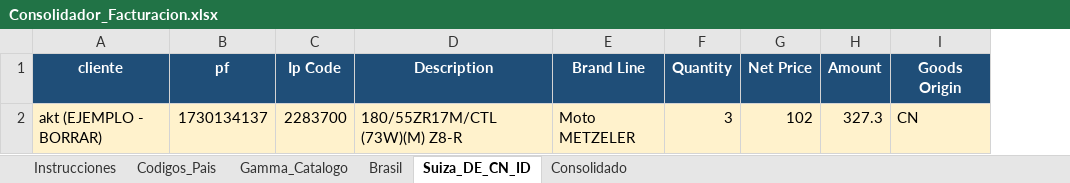
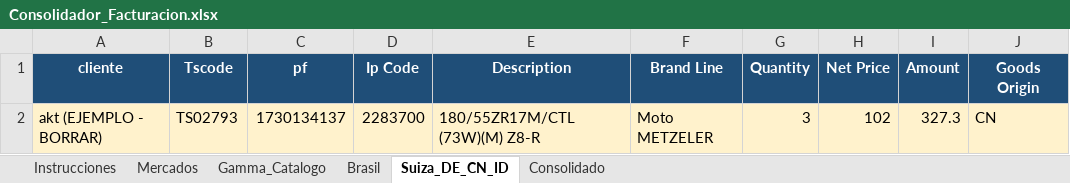
Before and after one commit to sacombar-max/claude-code, an Excel workbook: facturacion_consolidador/Consolidador_Facturacion.xlsx, sheet Suiza_DE_CN_ID, drawn as a sheet; values as stored, in another font and other column widths than the file's, no borders; the diff names each change by its address in the sheet, - before the commit and + after, or states it on an @@ line.

```diff
--- a/facturacion_consolidador/Consolidador_Facturacion.xlsx (sheet Suiza_DE_CN_ID)
+++ b/facturacion_consolidador/Consolidador_Facturacion.xlsx (sheet Suiza_DE_CN_ID)
-sheet tab: Codigos_Pais
+sheet tab: Mercados
+column B (Tscode), row 2: TS02793
```
Also changed, not shown: sheet Mercados, sheet Instrucciones, sheet Consolidado, formulas that keep their value, 2 other files.
